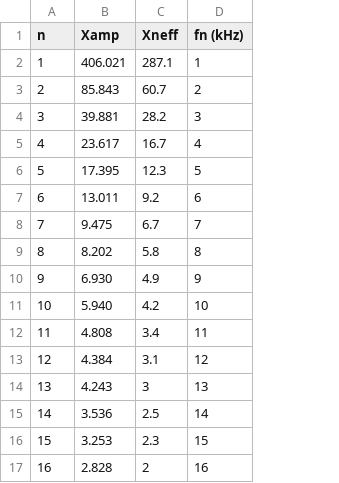
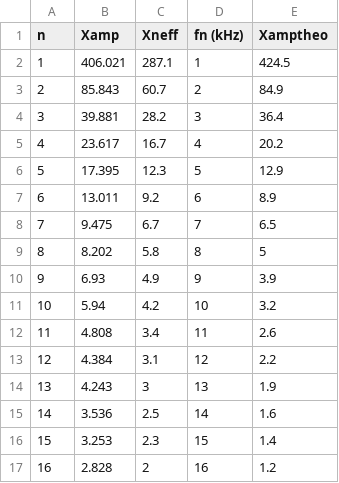
Before and after one commit to LateNightIceCream/GET-II-Lab-Protocolls, a CSV file: [P3] Frequenzanalyse periodischer Signale/graphics/3_2.csv, drawn as a sheet; the diff names each change by its address in the sheet, - before the commit and + after, or states it on an @@ line.

```diff
--- a/[P3] Frequenzanalyse periodischer Signale/graphics/3_2.csv
+++ b/[P3] Frequenzanalyse periodischer Signale/graphics/3_2.csv
+column E (Xamptheo), rows 2-17: 424.5 | 84.9 | 36.4 | 20.2 | 12.9 | 8.9 | 6.5 | 5 | 3.9 | 3.2 | 2.6 | 2.2 | 1.9 | 1.6 | 1.4 | 1.2
-B10 (Xamp): 6.930
+B10 (Xamp): 6.93
-B11 (Xamp): 5.940
+B11 (Xamp): 5.94
```
Also changed, not shown: 14 other files.
